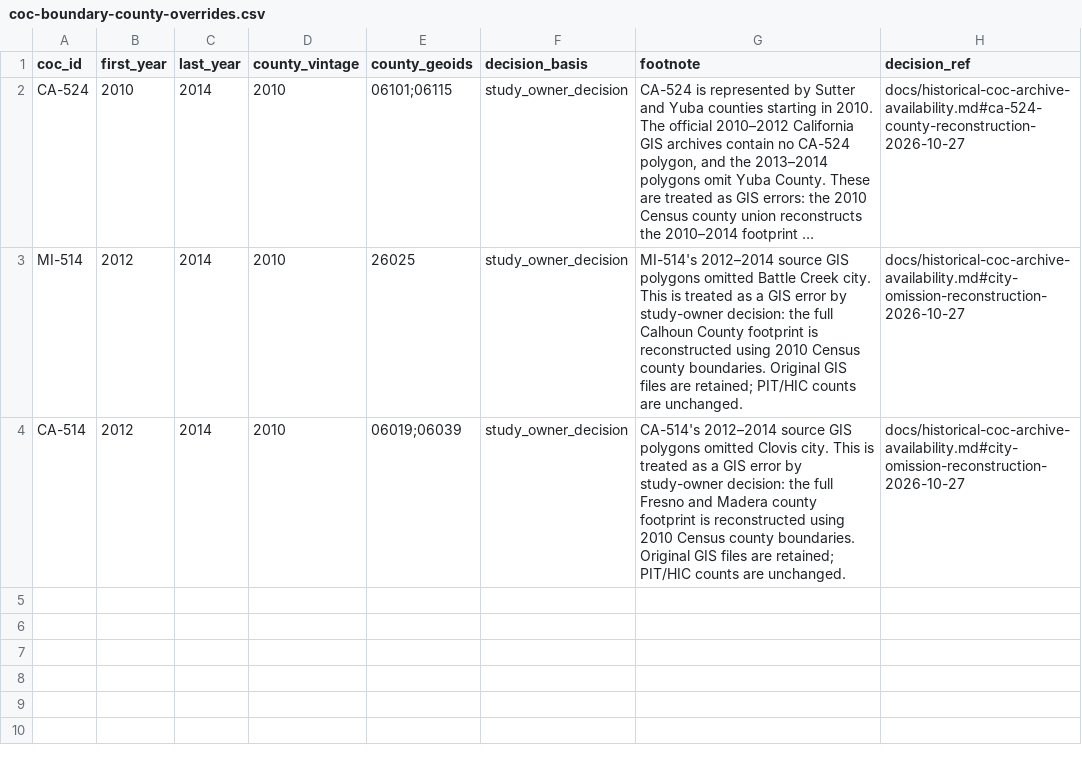
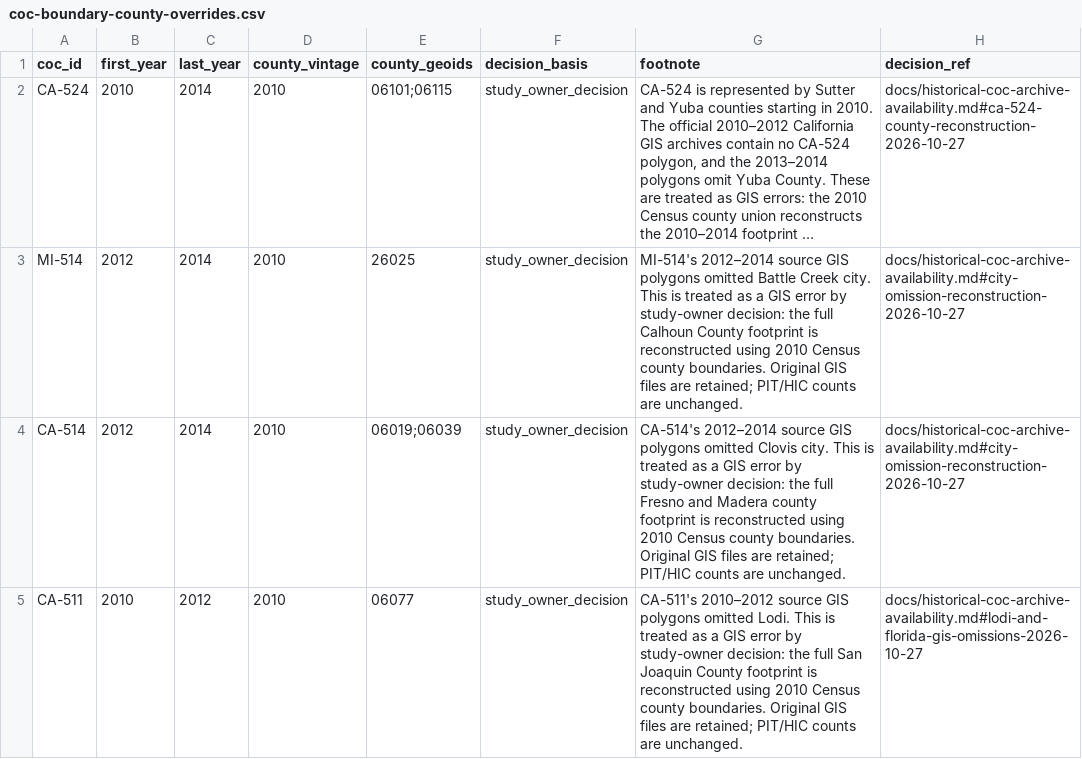
Before and after one commit to mlmcconnell1/HHP-Lab, a CSV file: recipes/site-inputs/coc-boundary-county-overrides.csv, drawn as a sheet; long unchanged cells end in ….

Commit message:
Correct Lodi and Florida municipal GIS omissions with source-year footnotes

```diff
--- a/recipes/site-inputs/coc-boundary-county-overrides.csv
+++ b/recipes/site-inputs/coc-boundary-county-overrides.csv
@@ -4 +4,2 @@ MI-514,2012,2014,2010,26025,study_owner_decision,"MI-514's 2012–2014 source GI
 CA-514,2012,2014,2010,06019;06039,study_owner_decision,"CA-514's 2012–2014 source GIS polygons omitted Clovis city. This is treated as a GIS error by study-owner decision: the full Fresno and Madera county footprint is reconstructed using 2010 Census county boundaries. Original GIS files are retained; PIT/HIC counts are unchanged.",docs/historical-coc-archive-availability.md#city-omission-reconstruction-2026-10-27
+CA-511,2010,2012,2010,06077,study_owner_decision,"CA-511's 2010–2012 source GIS polygons omitted Lodi. This is treated as a GIS error by study-owner decision: the full San Joaquin County footprint is reconstructed using 2010 Census county boundaries. Original GIS files are retained; PIT/HIC counts are unchanged.",docs/historical-coc-archive-availability.md#lodi-and-florida-gis-omissions-2026-10-27
```
Also changed, not shown: 6 other files.
